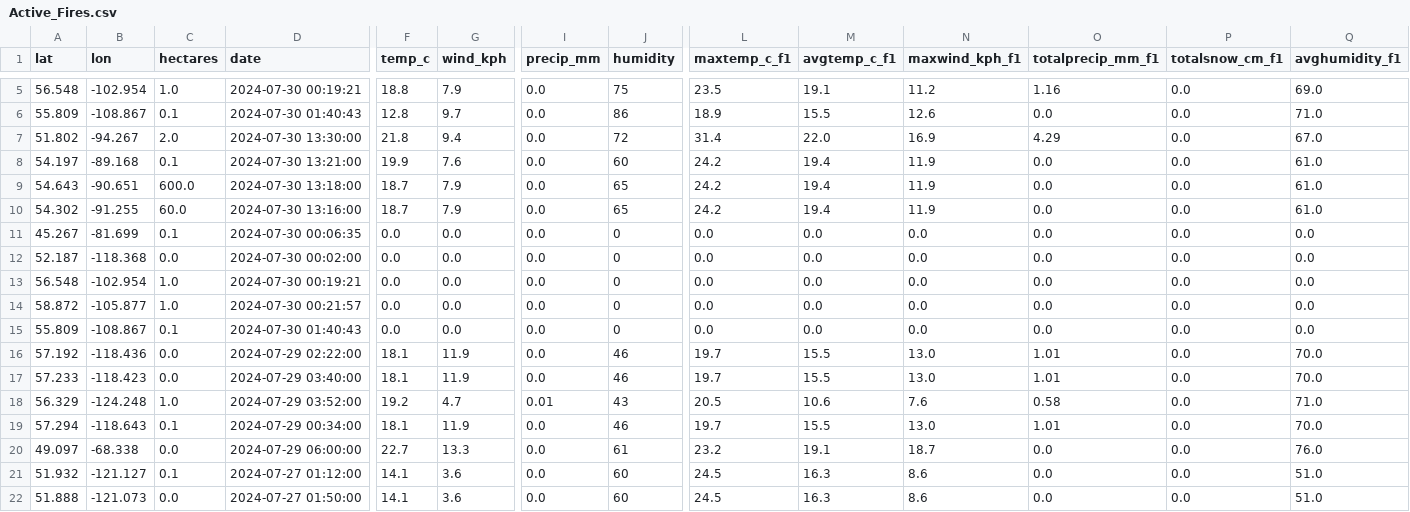
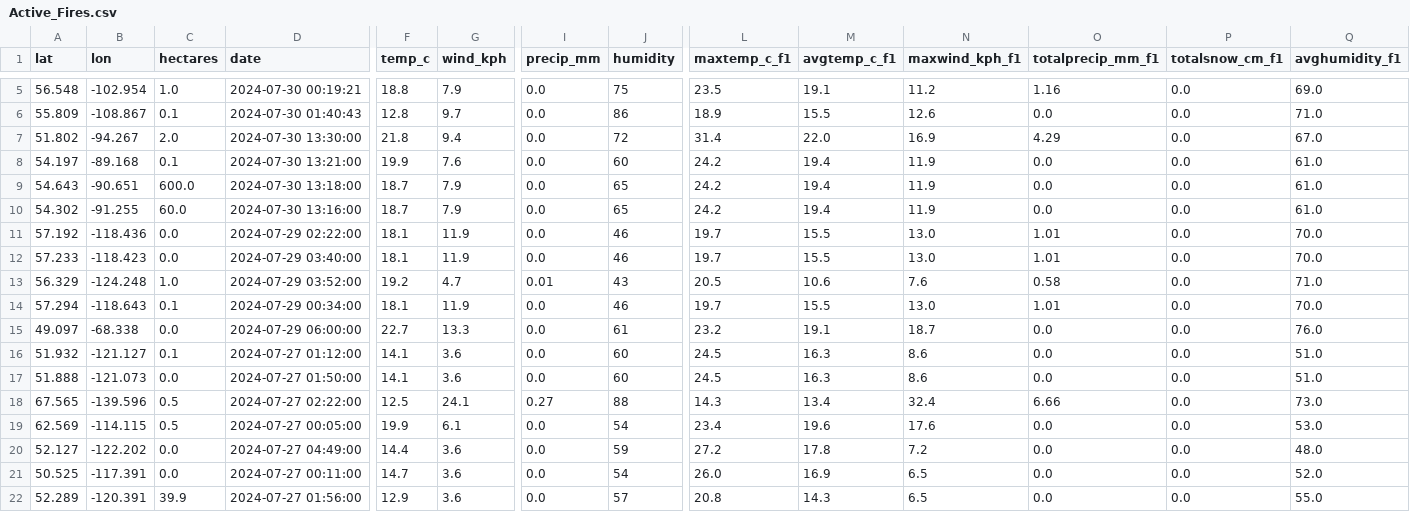
Before and after one commit to tran-ethan/fire-guard, a CSV file: backend/Arcgis/data/Active_Fires.csv, drawn as a sheet; only a part is shown, gaps mark what is left out; the shorter side is filled out with more unchanged rows; rows hold the shown columns only; the diff names each change by its address in the sheet, - before the commit and + after, or states it on an @@ line.

```diff
--- a/backend/Arcgis/data/Active_Fires.csv
+++ b/backend/Arcgis/data/Active_Fires.csv
-row 11: 45.267 | -81.699 | 0.1 | 2024-07-30 00:06:35 | 0.0 | 0.0 | 0.0 | 0 | 0.0 | 0.0 | 0.0 | 0.0 | 0.0 | 0.0
-row 12: 52.187 | -118.368 | 0.0 | 2024-07-30 00:02:00 | 0.0 | 0.0 | 0.0 | 0 | 0.0 | 0.0 | 0.0 | 0.0 | 0.0 | 0.0
-row 13: 56.548 | -102.954 | 1.0 | 2024-07-30 00:19:21 | 0.0 | 0.0 | 0.0 | 0 | 0.0 | 0.0 | 0.0 | 0.0 | 0.0 | 0.0
-row 14: 58.872 | -105.877 | 1.0 | 2024-07-30 00:21:57 | 0.0 | 0.0 | 0.0 | 0 | 0.0 | 0.0 | 0.0 | 0.0 | 0.0 | 0.0
-row 15: 55.809 | -108.867 | 0.1 | 2024-07-30 01:40:43 | 0.0 | 0.0 | 0.0 | 0 | 0.0 | 0.0 | 0.0 | 0.0 | 0.0 | 0.0
```
Also changed, not shown: 4 other files.
